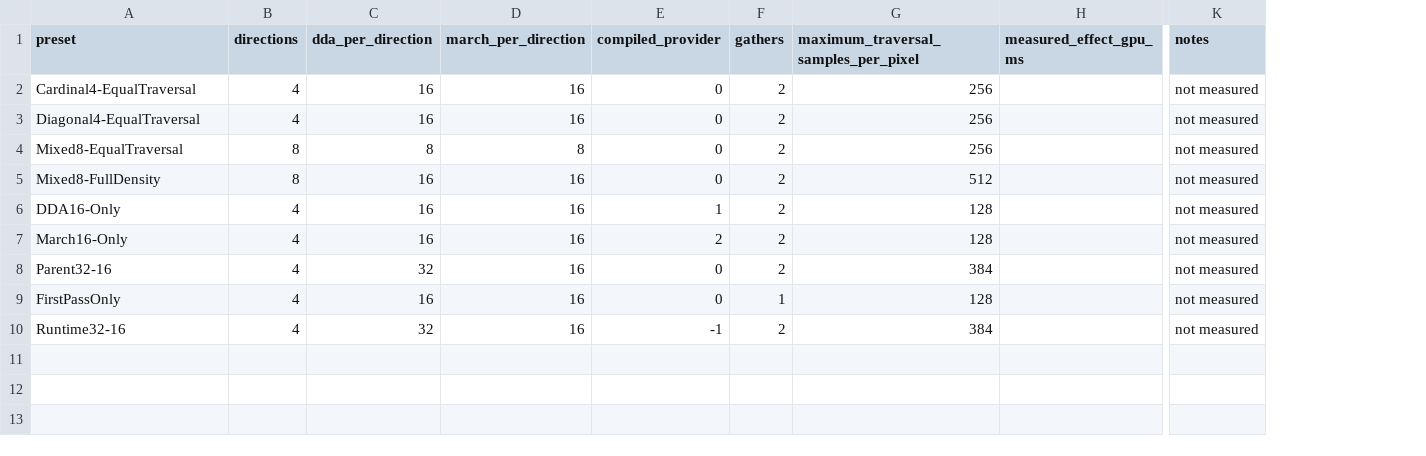
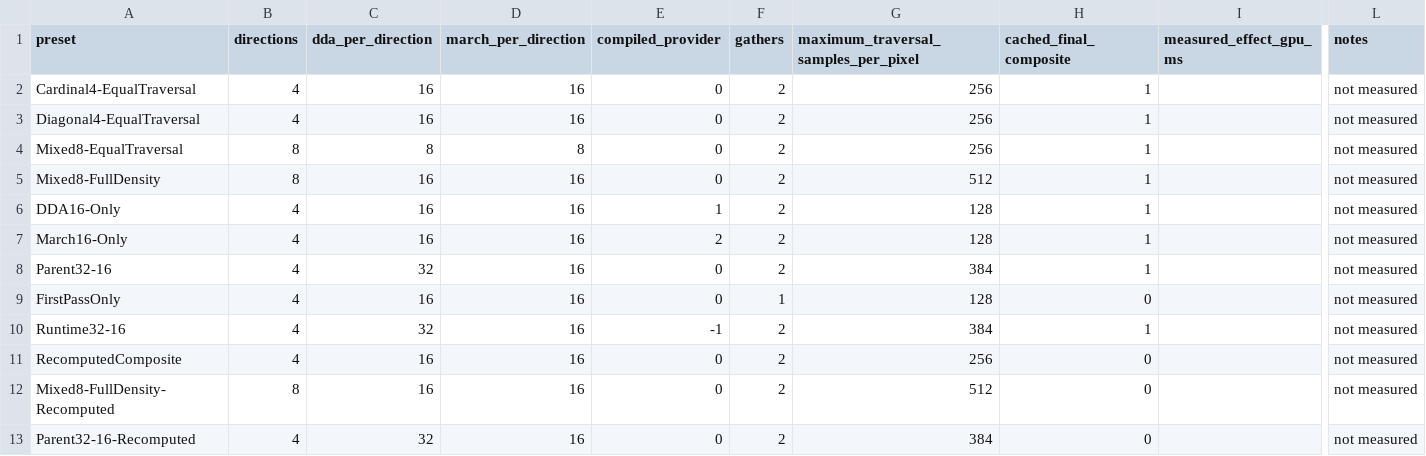
Before and after one commit to alia-june/Lunar-Flower, a CSV file: Twin-Lanterns/Provider-Performance/PERFORMANCE_MATRIX.csv, drawn as a sheet; only a part is shown, gaps mark what is left out; rows hold the shown columns only; the diff names each change by its address in the sheet, - before the commit and + after, or states it on an @@ line.

Commit message:
Cache first-light composition in Twin Lanterns bounce output

```diff
--- a/Twin-Lanterns/Provider-Performance/PERFORMANCE_MATRIX.csv
+++ b/Twin-Lanterns/Provider-Performance/PERFORMANCE_MATRIX.csv
+column H (cached_final_composite), rows 2-10: 1 | 1 | 1 | 1 | 1 | 1 | 1 | 0 | 1
+row 11: RecomputedComposite | 4 | 16 | 16 | 0 | 2 | 256 | 0 |  | not measured
+row 12: Mixed8-FullDensity-Recomputed | 8 | 16 | 16 | 0 | 2 | 512 | 0 |  | not measured
+row 13: Parent32-16-Recomputed | 4 | 32 | 16 | 0 | 2 | 384 | 0 |  | not measured
```
Also changed, not shown: 24 other files.
